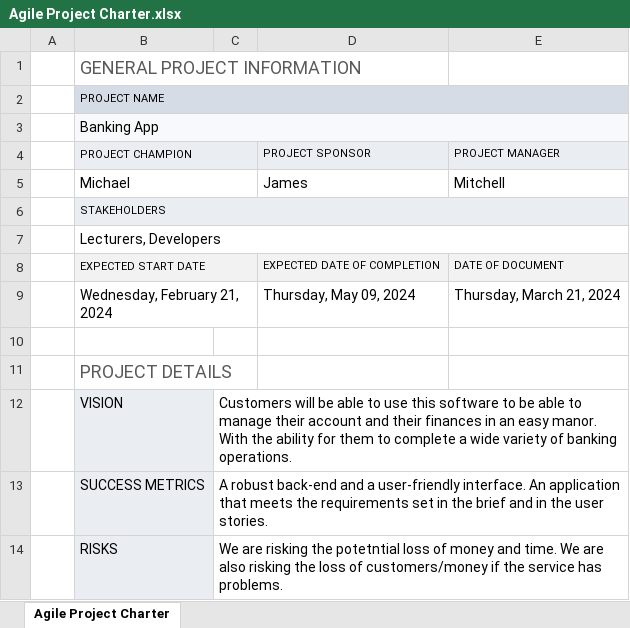
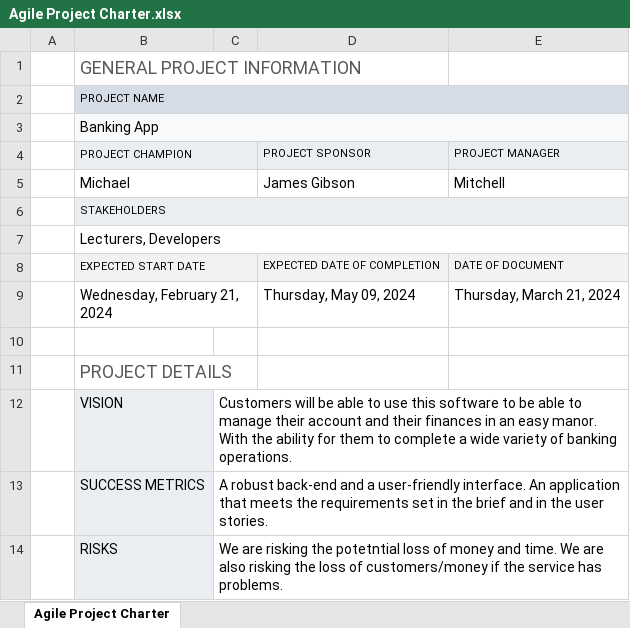
Before and after one commit to MFSeng/ASE_Assessment, an Excel workbook: Agile Project Charter.xlsx, sheet Agile Project Charter, drawn as a sheet; values as stored, in another font and other column widths than the file's, no borders; the diff names each change by its address in the sheet, - before the commit and + after, or states it on an @@ line.

Commit message:
Updated Project Charter

```diff
--- a/Agile Project Charter.xlsx (sheet Agile Project Charter)
+++ b/Agile Project Charter.xlsx (sheet Agile Project Charter)
-D5 (PROJECT SPONSOR): James
+D5 (PROJECT SPONSOR): James Gibson
```
